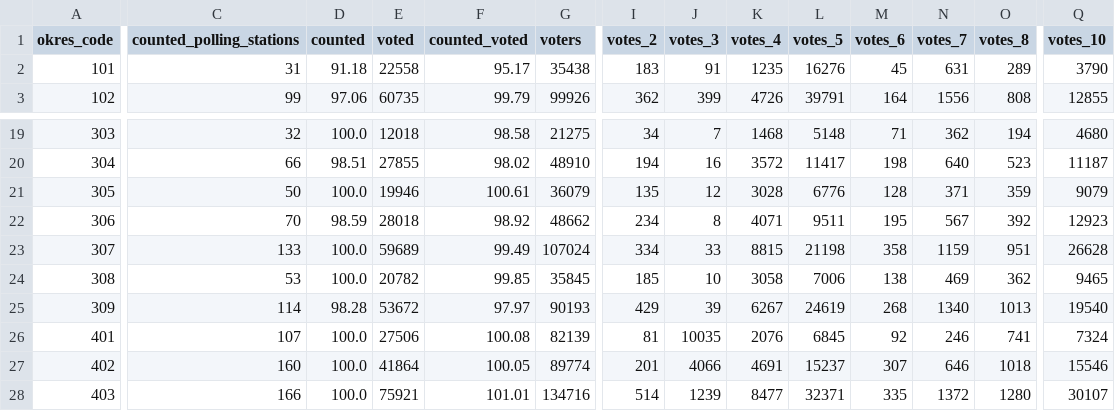
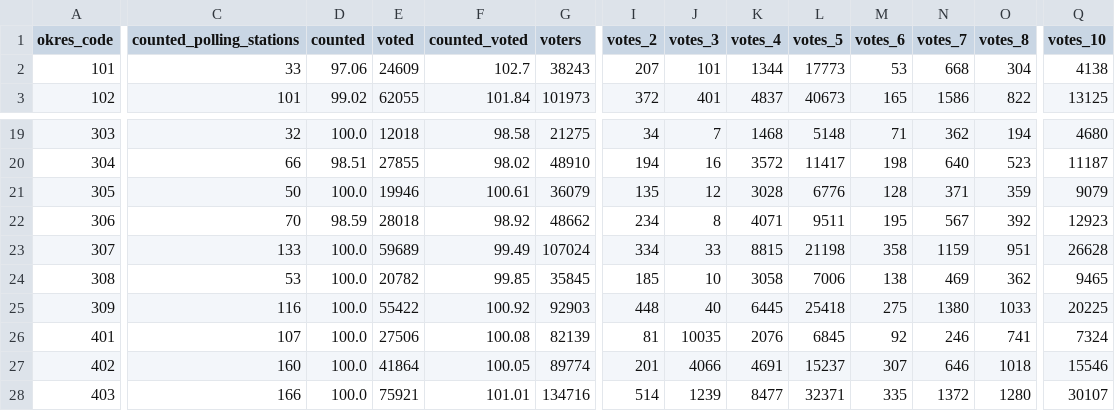
Before and after one commit to michalskop/real-time-predictions-sk-2024, a CSV file: round1/extract/data.csv, drawn as a sheet; only a part is shown, gaps mark what is left out; the diff covers the shown part only; the diff names each change by its address in the sheet, - before the commit and + after, or states it on an @@ line.

```diff
--- a/round1/extract/data.csv
+++ b/round1/extract/data.csv
-C2 (counted_polling_stations): 31
+C2 (counted_polling_stations): 33
-D2 (counted): 91.18
+D2 (counted): 97.06
-E2 (voted): 22558
+E2 (voted): 24609
-F2 (counted_voted): 95.17
+F2 (counted_voted): 102.7
-G2 (voters): 35438
+G2 (voters): 38243
-I2 (votes_2): 183
+I2 (votes_2): 207
-J2 (votes_3): 91
+J2 (votes_3): 101
-K2 (votes_4): 1235
+K2 (votes_4): 1344
-L2 (votes_5): 16276
+L2 (votes_5): 17773
-M2 (votes_6): 45
+M2 (votes_6): 53
-N2 (votes_7): 631
+N2 (votes_7): 668
-O2 (votes_8): 289
+O2 (votes_8): 304
-Q2 (votes_10): 3790
+Q2 (votes_10): 4138
-C3 (counted_polling_stations): 99
+C3 (counted_polling_stations): 101
-D3 (counted): 97.06
+D3 (counted): 99.02
-E3 (voted): 60735
+E3 (voted): 62055
-F3 (counted_voted): 99.79
+F3 (counted_voted): 101.84
-G3 (voters): 99926
+G3 (voters): 101973
-I3 (votes_2): 362
+I3 (votes_2): 372
-J3 (votes_3): 399
+J3 (votes_3): 401
-K3 (votes_4): 4726
+K3 (votes_4): 4837
-L3 (votes_5): 39791
+L3 (votes_5): 40673
-M3 (votes_6): 164
+M3 (votes_6): 165
-N3 (votes_7): 1556
+N3 (votes_7): 1586
-O3 (votes_8): 808
+O3 (votes_8): 822
-Q3 (votes_10): 12855
+Q3 (votes_10): 13125
-C25 (counted_polling_stations): 114
+C25 (counted_polling_stations): 116
-D25 (counted): 98.28
+D25 (counted): 100.0
-E25 (voted): 53672
+E25 (voted): 55422
-F25 (counted_voted): 97.97
+F25 (counted_voted): 100.92
-G25 (voters): 90193
+G25 (voters): 92903
-I25 (votes_2): 429
+I25 (votes_2): 448
-J25 (votes_3): 39
+J25 (votes_3): 40
-K25 (votes_4): 6267
+K25 (votes_4): 6445
-L25 (votes_5): 24619
+L25 (votes_5): 25418
-M25 (votes_6): 268
+M25 (votes_6): 275
-N25 (votes_7): 1340
+N25 (votes_7): 1380
-O25 (votes_8): 1013
+O25 (votes_8): 1033
-Q25 (votes_10): 19540
+Q25 (votes_10): 20225
```
Also changed, not shown: 72 edited cells elsewhere in this file, round1/download/downloaded/prez2024_med_kan_okr.csv, round1/download/downloaded/prez2024_med_sv_okr.csv, 7 other files.
